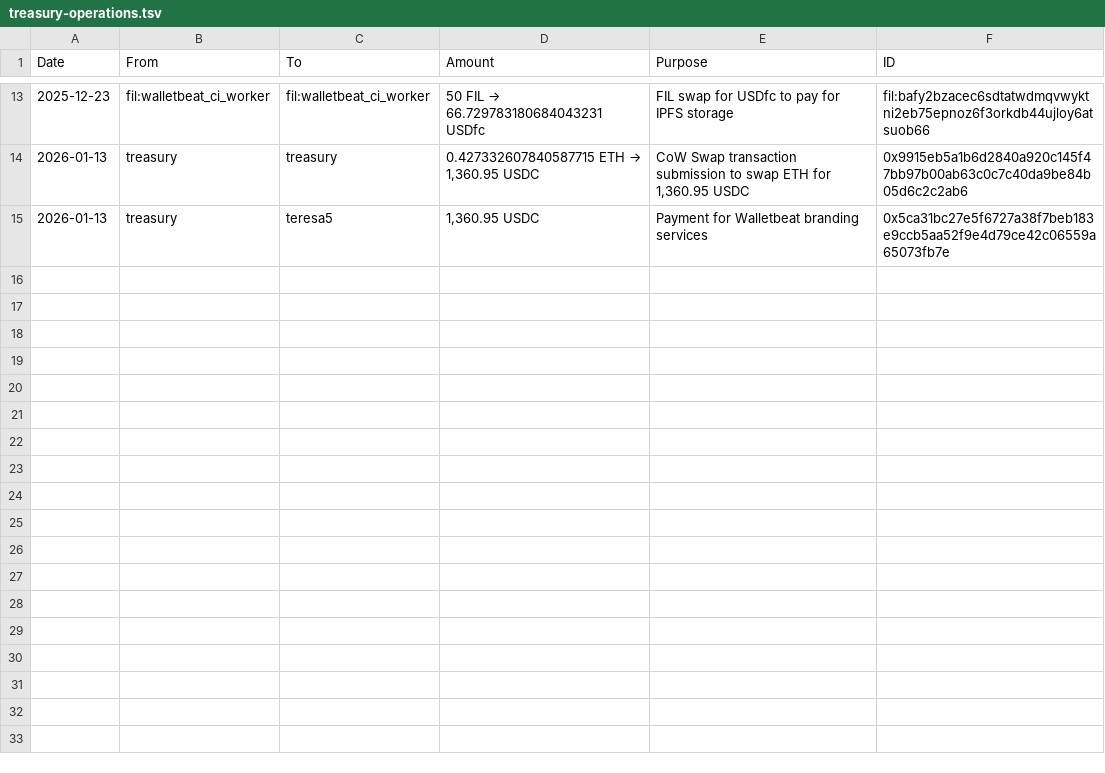
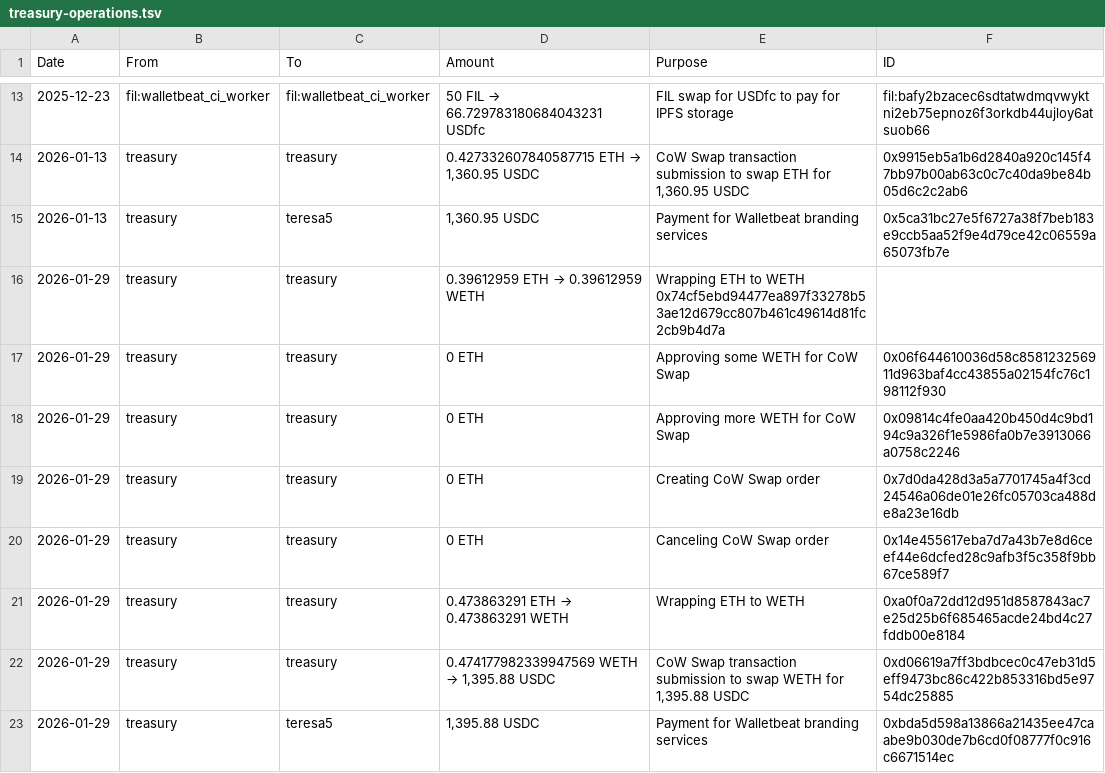
Before and after one commit to Chavrzp28/walletbeat, a TSV file: governance/treasury/treasury-operations.tsv, drawn as a sheet; only a part is shown, gaps mark what is left out; the diff names each change by its address in the sheet, - before the commit and + after, or states it on an @@ line.

Commit message:
Add treasury operations for 2026-01-29

```diff
--- a/governance/treasury/treasury-operations.tsv
+++ b/governance/treasury/treasury-operations.tsv
+row 16: 2026-01-29 | treasury | treasury | 0.39612959 ETH → 0.39612959 WETH | Wrapping ETH to WETH 0x74cf5ebd94477ea897f33278b53ae12d679cc807b461c49614d81fc2cb9b4d7a
+row 17: 2026-01-29 | treasury | treasury | 0 ETH | Approving some WETH for CoW Swap | 0x06f644610036d58c858123256911d963baf4cc43855a02154fc76c198112f930
+row 18: 2026-01-29 | treasury | treasury | 0 ETH | Approving more WETH for CoW Swap | 0x09814c4fe0aa420b450d4c9bd194c9a326f1e5986fa0b7e3913066a0758c2246
+row 19: 2026-01-29 | treasury | treasury | 0 ETH | Creating CoW Swap order | 0x7d0da428d3a5a7701745a4f3cd24546a06de01e26fc05703ca488de8a23e16db
+row 20: 2026-01-29 | treasury | treasury | 0 ETH | Canceling CoW Swap order | 0x14e455617eba7d7a43b7e8d6ceef44e6dcfed28c9afb3f5c358f9bb67ce589f7
+row 21: 2026-01-29 | treasury | treasury | 0.473863291 ETH → 0.473863291 WETH | Wrapping ETH to WETH | 0xa0f0a72dd12d951d8587843ac7e25d25b6f685465acde24bd4c27fddb00e8184
+row 22: 2026-01-29 | treasury | treasury | 0.474177982339947569 WETH → 1,395.88 USDC | CoW Swap transaction submission to swap WETH for 1,395.88 USDC | 0xd06619a7ff3bdbcec0c47eb31d5eff9473bc86c422b853316bd5e9754dc25885
+row 23: 2026-01-29 | treasury | teresa5 | 1,395.88 USDC | Payment for Walletbeat branding services | 0xbda5d598a13866a21435ee47caabe9b030de7b6cd0f08777f0c916c6671514ec
```
Also changed, not shown: 1 other file.
